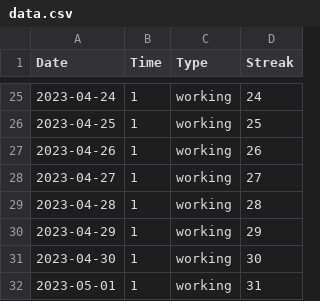
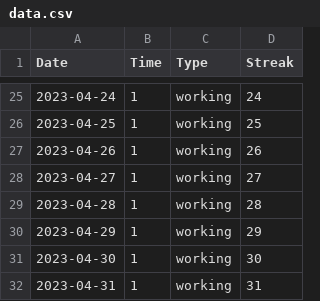
Before and after one commit to tzheng1372/bzLock, a CSV file: data.csv, drawn as a sheet; only a part is shown, gaps mark what is left out.

```diff
--- a/data.csv
+++ b/data.csv
@@ -31,2 +31,2 @@
 2023-04-30,1,working,30
-2023-05-01,1,working,31
+2023-04-31,1,working,31
```
Also changed, not shown: 1 other file.
